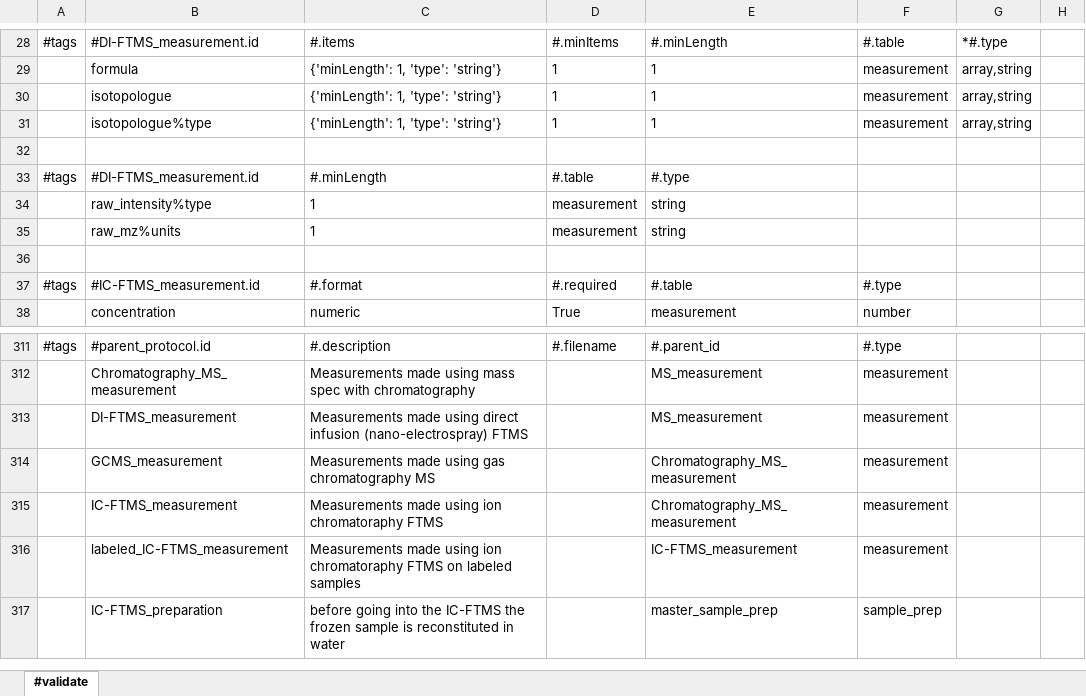
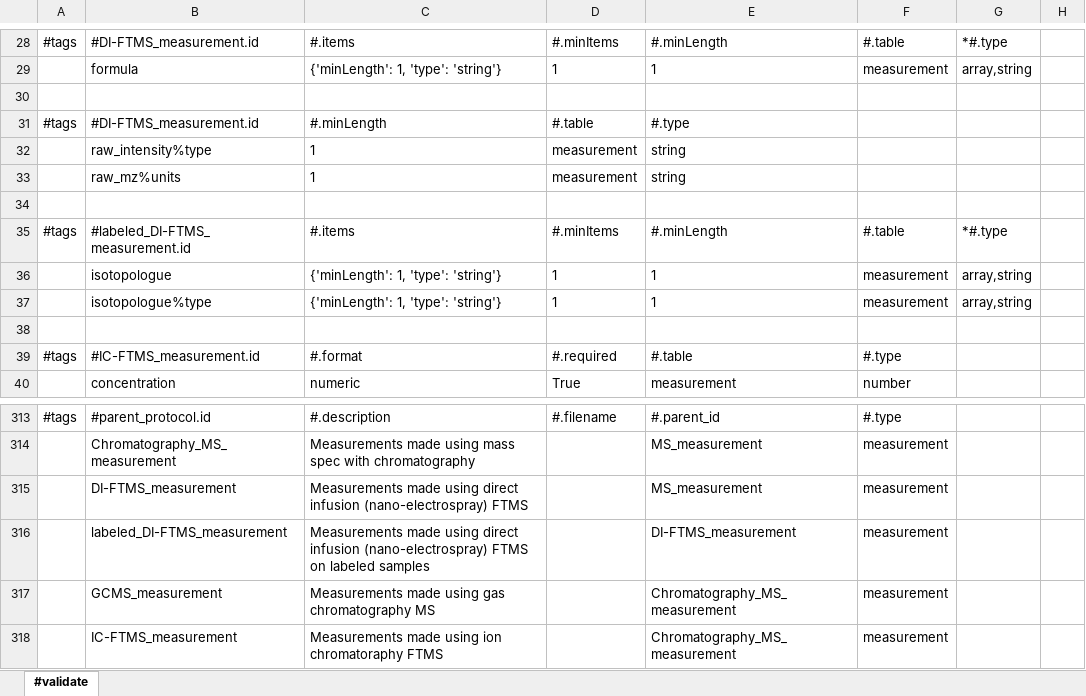
Before and after one commit to MoseleyBioinformaticsLab/MESSES, an Excel workbook: examples/validate/pds-to-json/protocol-dependent_schema.xlsx, sheet #validate, drawn as a sheet; only a part is shown, gaps mark what is left out; the shorter side is filled out with more unchanged rows; values as stored, in another font and other column widths than the file's, no borders; the diff names each change by its address in the sheet, - before the commit and + after, or states it on an @@ line.

```diff
--- a/examples/validate/pds-to-json/protocol-dependent_schema.xlsx (sheet #validate)
+++ b/examples/validate/pds-to-json/protocol-dependent_schema.xlsx (sheet #validate)
+row 34: (empty)
+row 35: #tags | #labeled_DI-FTMS_measurement.id | #.items | #.minItems | #.minLength | #.table | *#.type
@@ row 30 moved to row 36: isotopologue @@
@@ row 31 moved to row 37: isotopologue%type @@
+row 316:  | labeled_DI-FTMS_measurement | Measurements made using direct infusion (nano-electrospray) FTMS on labeled samples |  | DI-FTMS_measurement | measurement
```
Also changed, not shown: examples/extract/MS_colon_measurements_truncated.xlsx, 18 other files.
